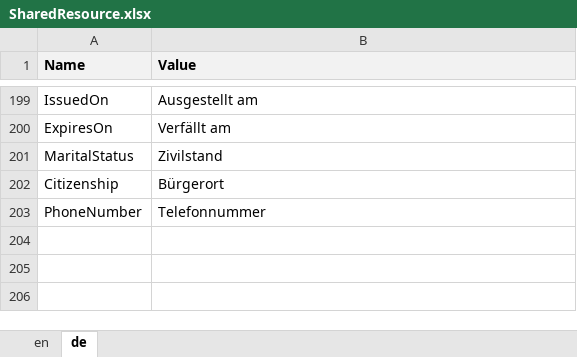
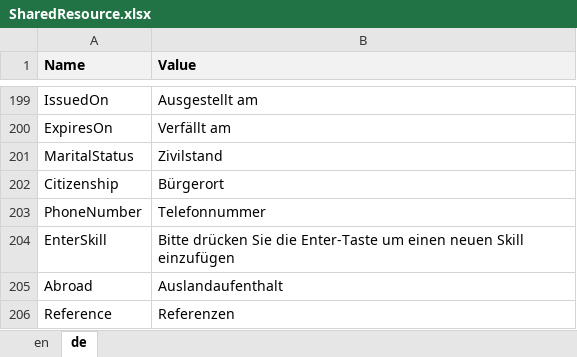
Before and after one commit to theodoracatos/vitae, an Excel workbook: Vitae/Library/Resources/SharedResource.xlsx, sheet de, drawn as a sheet; only a part is shown, gaps mark what is left out; values as stored, in another font and other column widths than the file's, no borders; the diff names each change by its address in the sheet, - before the commit and + after, or states it on an @@ line.

```diff
--- a/Vitae/Library/Resources/SharedResource.xlsx (sheet de)
+++ b/Vitae/Library/Resources/SharedResource.xlsx (sheet de)
+row 204: EnterSkill | Bitte drücken Sie die Enter-Taste um einen neuen Skill einzufügen
+row 205: Abroad | Auslandaufenthalt
+row 206: Reference | Referenzen
```
Also changed, not shown: sheet en, 37 other files.
